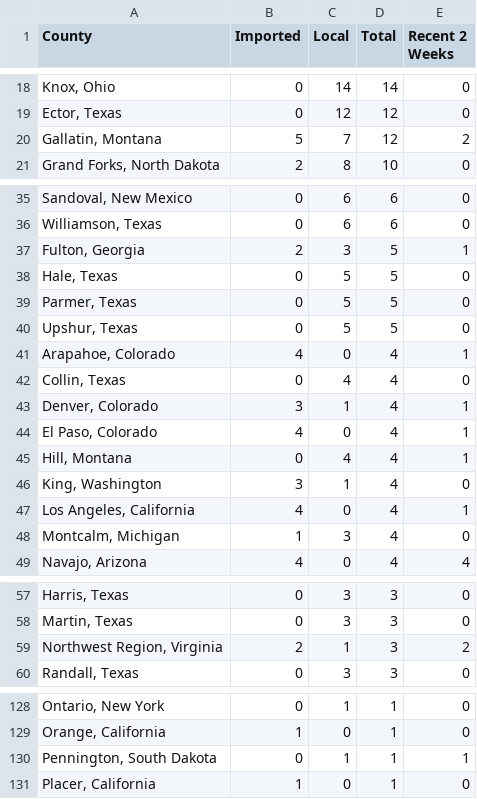
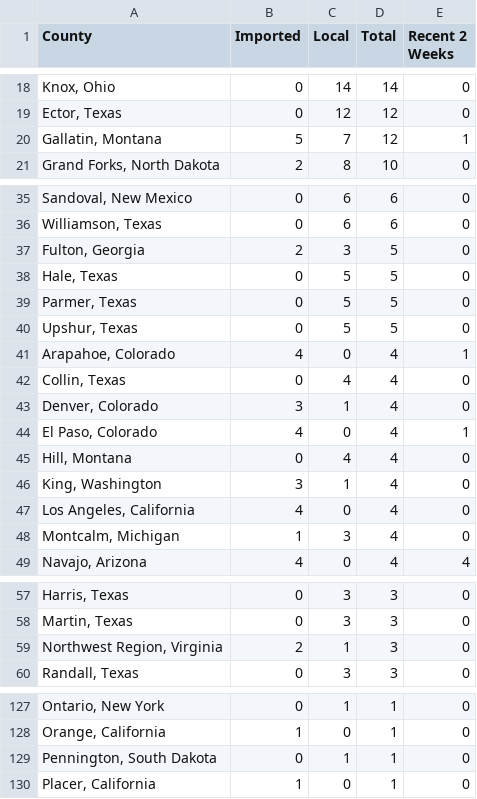
Before and after one commit to CSSEGISandData/measles_tracker_test, a CSV file: GitHub Ready Version/3table.csv, drawn as a sheet; only a part is shown, gaps mark what is left out; addresses are those after the commit; the diff covers the shown part only; the diff names each change by its address in the sheet, - before the commit and + after, or states it on an @@ line.

```diff
--- a/GitHub Ready Version/3table.csv
+++ b/GitHub Ready Version/3table.csv
-E20 (Recent 2 Weeks): 2
+E20 (Recent 2 Weeks): 1
-E37 (Recent 2 Weeks): 1
+E37 (Recent 2 Weeks): 0
-E43 (Recent 2 Weeks): 1
+E43 (Recent 2 Weeks): 0
-E45 (Recent 2 Weeks): 1
+E45 (Recent 2 Weeks): 0
-E47 (Recent 2 Weeks): 1
+E47 (Recent 2 Weeks): 0
-E59 (Recent 2 Weeks): 2
+E59 (Recent 2 Weeks): 0
-E129 (Recent 2 Weeks): 1
+E129 (Recent 2 Weeks): 0
```
Also changed, not shown: 4 added rows, 2 removed rows and 7 edited cells elsewhere in this file, GitHub Ready Version/2map2.csv.
